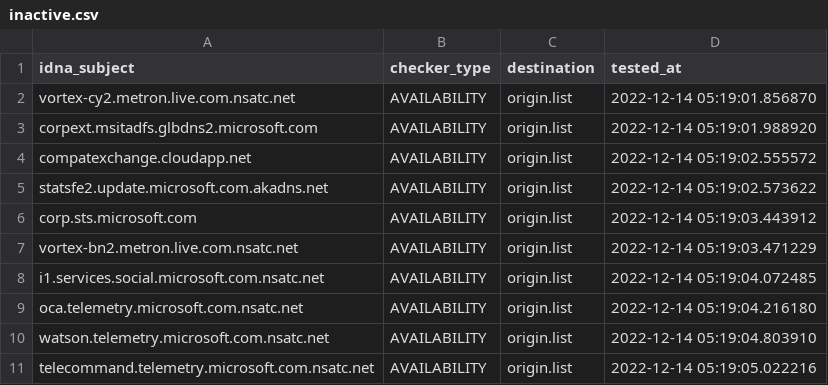
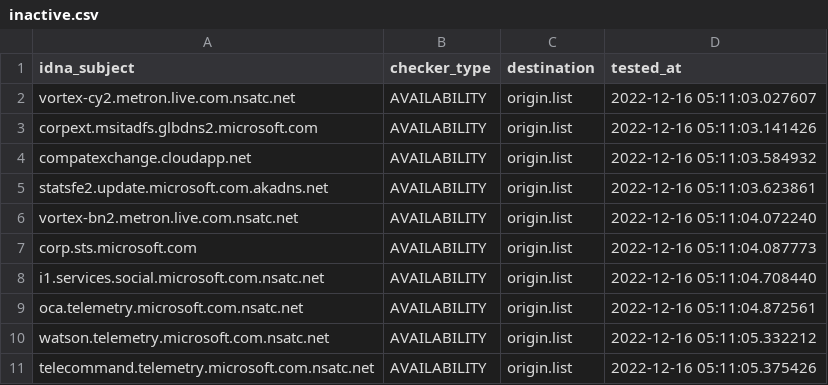
Before and after one commit to dead-hosts/hosts_git_tyzbit, a CSV file: .pyfunceble/inactive.csv, drawn as a sheet.

```diff
--- a/.pyfunceble/inactive.csv
+++ b/.pyfunceble/inactive.csv
@@ -1,11 +1,11 @@
 idna_subject,checker_type,destination,tested_at
-vortex-cy2.metron.live.com.nsatc.net,AVAILABILITY,origin.list,2022-12-14 05:19:01.856870
-corpext.msitadfs.glbdns2.microsoft.com,AVAILABILITY,origin.list,2022-12-14 05:19:01.988920
-compatexchange.cloudapp.net,AVAILABILITY,origin.list,2022-12-14 05:19:02.555572
-statsfe2.update.microsoft.com.akadns.net,AVAILABILITY,origin.list,2022-12-14 05:19:02.573622
-corp.sts.microsoft.com,AVAILABILITY,origin.list,2022-12-14 05:19:03.443912
-vortex-bn2.metron.live.com.nsatc.net,AVAILABILITY,origin.list,2022-12-14 05:19:03.471229
-i1.services.social.microsoft.com.nsatc.net,AVAILABILITY,origin.list,2022-12-14 05:19:04.072485
-oca.telemetry.microsoft.com.nsatc.net,AVAILABILITY,origin.list,2022-12-14 05:19:04.216180
-watson.telemetry.microsoft.com.nsatc.net,AVAILABILITY,origin.list,2022-12-14 05:19:04.803910
-telecommand.telemetry.microsoft.com.nsatc.net,AVAILABILITY,origin.list,2022-12-14 05:19:05.022216
+vortex-cy2.metron.live.com.nsatc.net,AVAILABILITY,origin.list,2022-12-16 05:11:03.027607
+corpext.msitadfs.glbdns2.microsoft.com,AVAILABILITY,origin.list,2022-12-16 05:11:03.141426
+compatexchange.cloudapp.net,AVAILABILITY,origin.list,2022-12-16 05:11:03.584932
+statsfe2.update.microsoft.com.akadns.net,AVAILABILITY,origin.list,2022-12-16 05:11:03.623861
+vortex-bn2.metron.live.com.nsatc.net,AVAILABILITY,origin.list,2022-12-16 05:11:04.072240
+corp.sts.microsoft.com,AVAILABILITY,origin.list,2022-12-16 05:11:04.087773
+i1.services.social.microsoft.com.nsatc.net,AVAILABILITY,origin.list,2022-12-16 05:11:04.708440
+oca.telemetry.microsoft.com.nsatc.net,AVAILABILITY,origin.list,2022-12-16 05:11:04.872561
+watson.telemetry.microsoft.com.nsatc.net,AVAILABILITY,origin.list,2022-12-16 05:11:05.332212
+telecommand.telemetry.microsoft.com.nsatc.net,AVAILABILITY,origin.list,2022-12-16 05:11:05.375426
```
Also changed, not shown: 9 other files.
